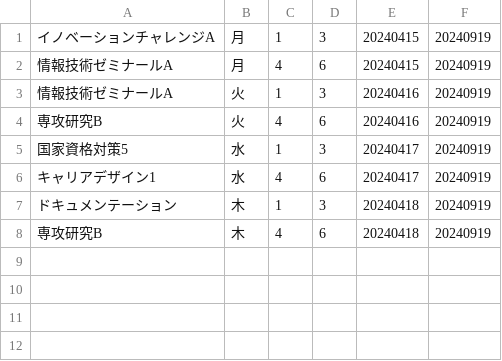
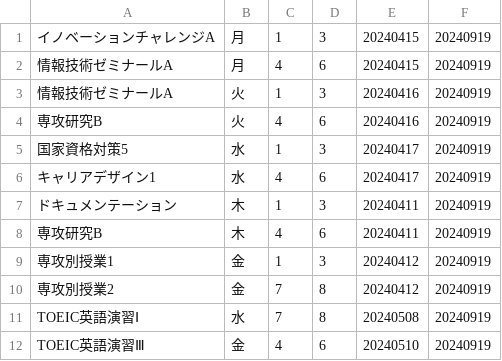
Before and after one commit to mhikichi-nkhs-gmail/csv2ical, a CSV file: import.csv, drawn as a sheet.

Commit message:
サンプルファイルの変更

```diff
--- a/import.csv
+++ b/import.csv
@@ -6,3 +6,7 @@
 キャリアデザイン1,水,4,6,20240417,20240919
-ドキュメンテーション,木,1,3,20240418,20240919
-専攻研究B,木,4,6,20240418,20240919
+ドキュメンテーション,木,1,3,20240411,20240919
+専攻研究B,木,4,6,20240411,20240919
+専攻別授業1,金,1,3,20240412,20240919
+専攻別授業2,金,7,8,20240412,20240919
+TOEIC英語演習Ⅰ,水,7,8,20240508,20240919
+TOEIC英語演習Ⅲ,金,4,6,20240510,20240919
```
